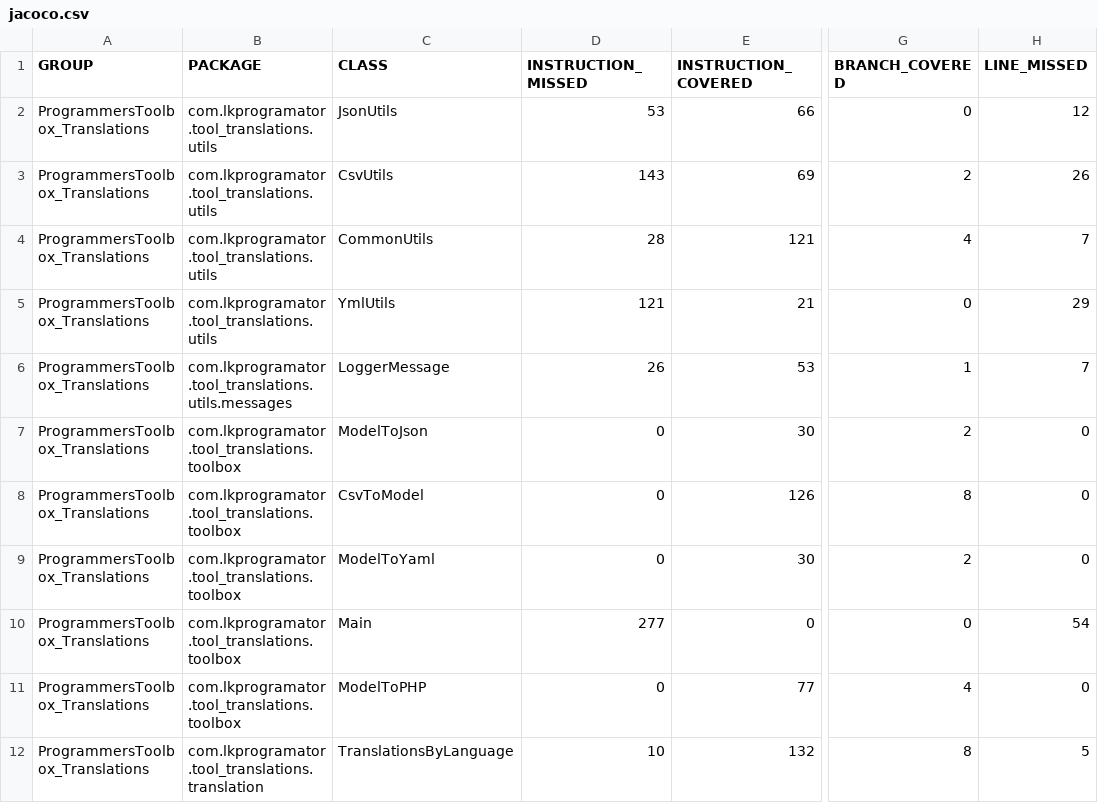
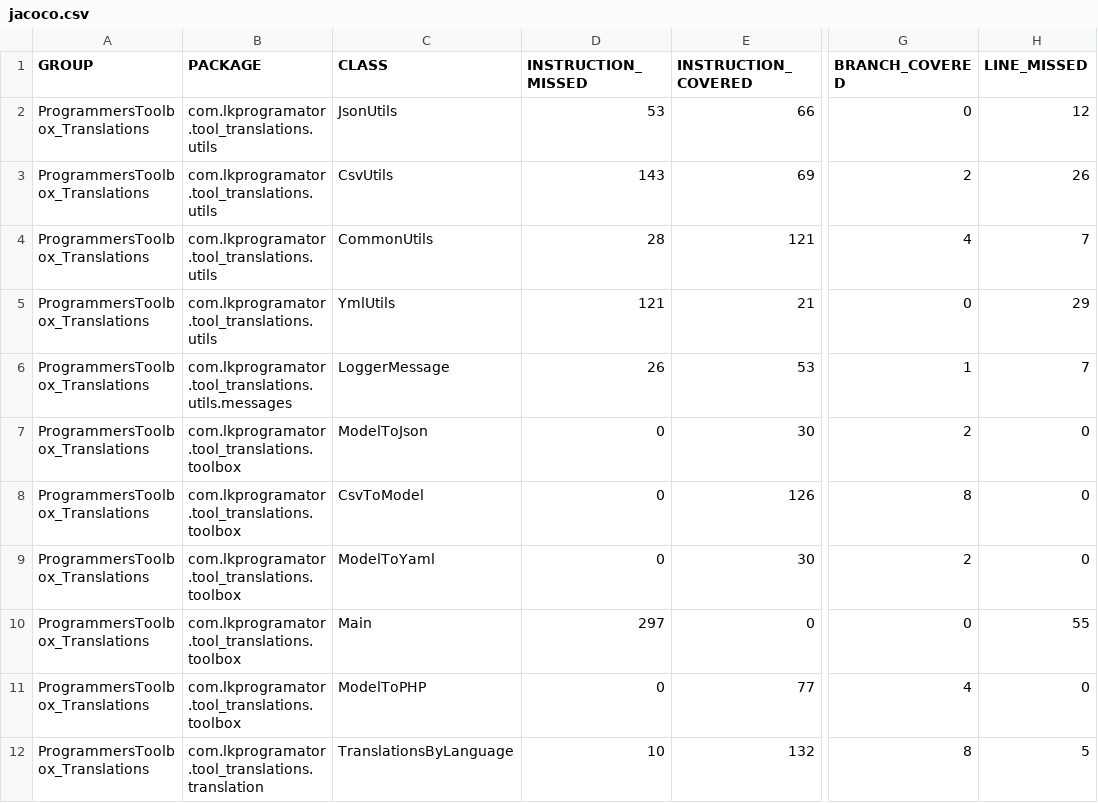
Before and after one commit to lkprogramator/ProgrammersToolbox_Translations, a CSV file: target/site/jacoco/jacoco.csv, drawn as a sheet; only a part is shown, gaps mark what is left out; the diff names each change by its address in the sheet, - before the commit and + after, or states it on an @@ line.

```diff
--- a/target/site/jacoco/jacoco.csv
+++ b/target/site/jacoco/jacoco.csv
-D10 (INSTRUCTION_MISSED): 277
+D10 (INSTRUCTION_MISSED): 297
-H10 (LINE_MISSED): 54
+H10 (LINE_MISSED): 55
```
Also changed, not shown: 40 other files.
